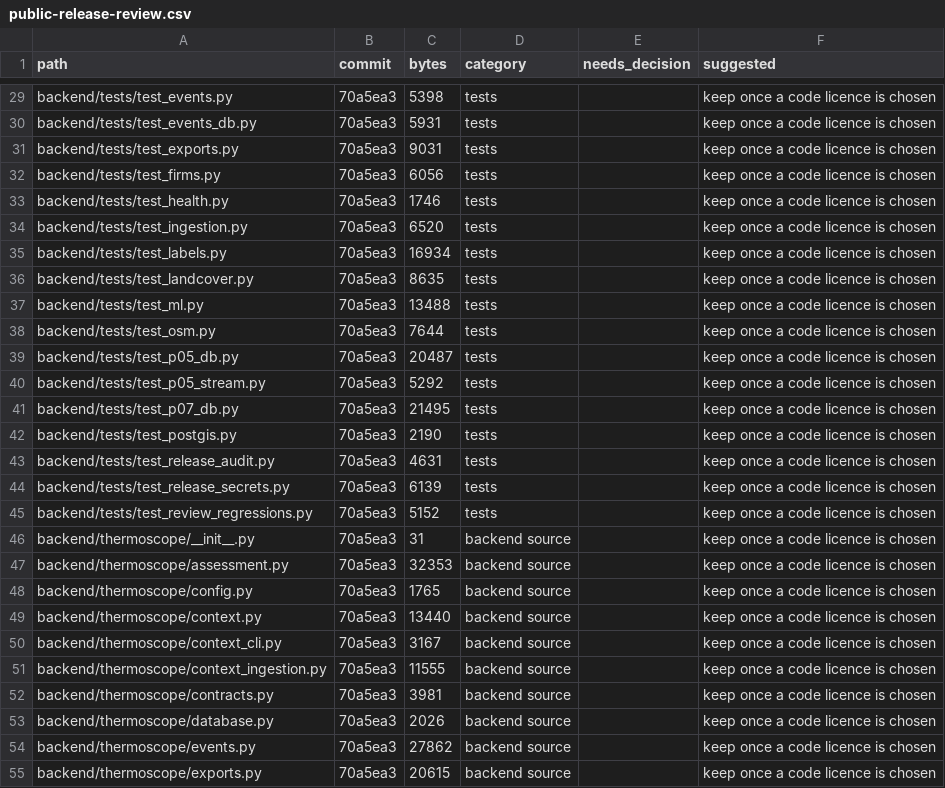
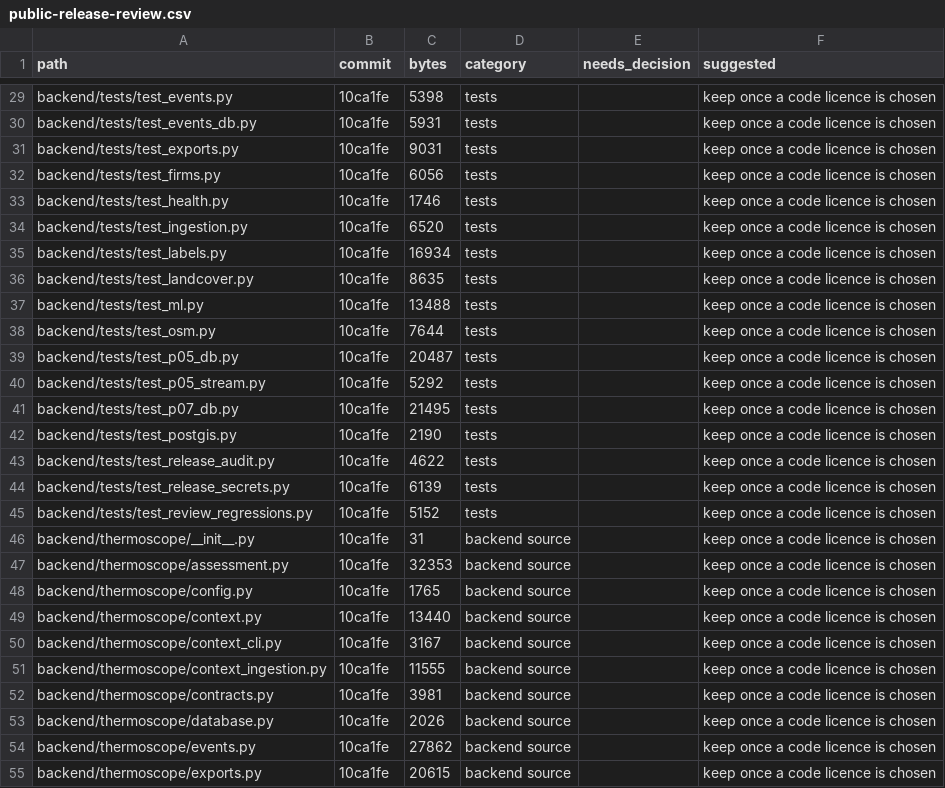
Before and after one commit to ishowguts/thermoscope, a CSV file: docs/inventory/public-release-review.csv, drawn as a sheet; only a part is shown, gaps mark what is left out; the diff covers the shown part only; the diff names each change by its address in the sheet, - before the commit and + after, or states it on an @@ line.

Commit message:
Add the commit ID map and final history note

```diff
--- a/docs/inventory/public-release-review.csv
+++ b/docs/inventory/public-release-review.csv
-B29:B55 (commit): 70a5ea3
+B29:B55 (commit): 10ca1fe
-C43 (bytes): 4631
+C43 (bytes): 4622
```
Also changed, not shown: 1 removed row and 106 edited cells elsewhere in this file, 3 other files.
